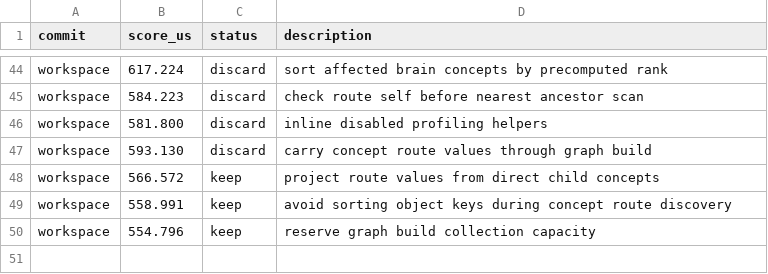
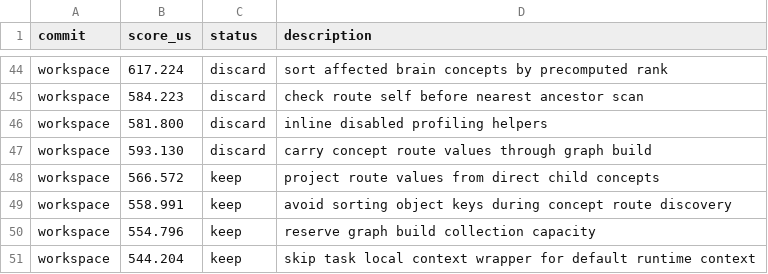
Before and after one commit to ollieatkinson/swift-compute, a TSV file: results.tsv, drawn as a sheet; only a part is shown, gaps mark what is left out.

Commit message:
Skip default task local wrapper

```diff
--- a/results.tsv
+++ b/results.tsv
@@ -50 +50,2 @@ workspace	558.991	keep	avoid sorting object keys during concept route discovery
 workspace	554.796	keep	reserve graph build collection capacity
+workspace	544.204	keep	skip task local context wrapper for default runtime context
```
Also changed, not shown: 1 other file.
